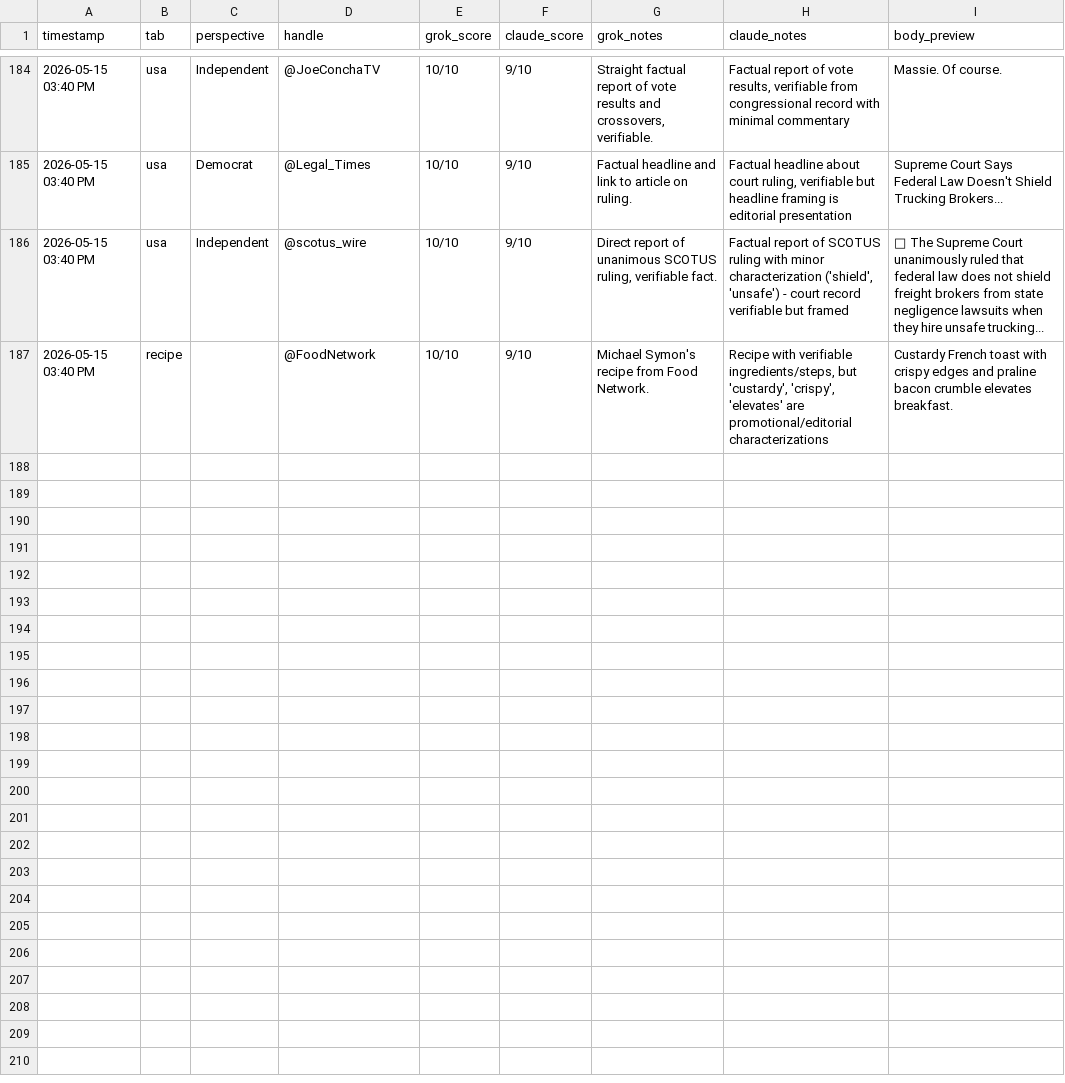
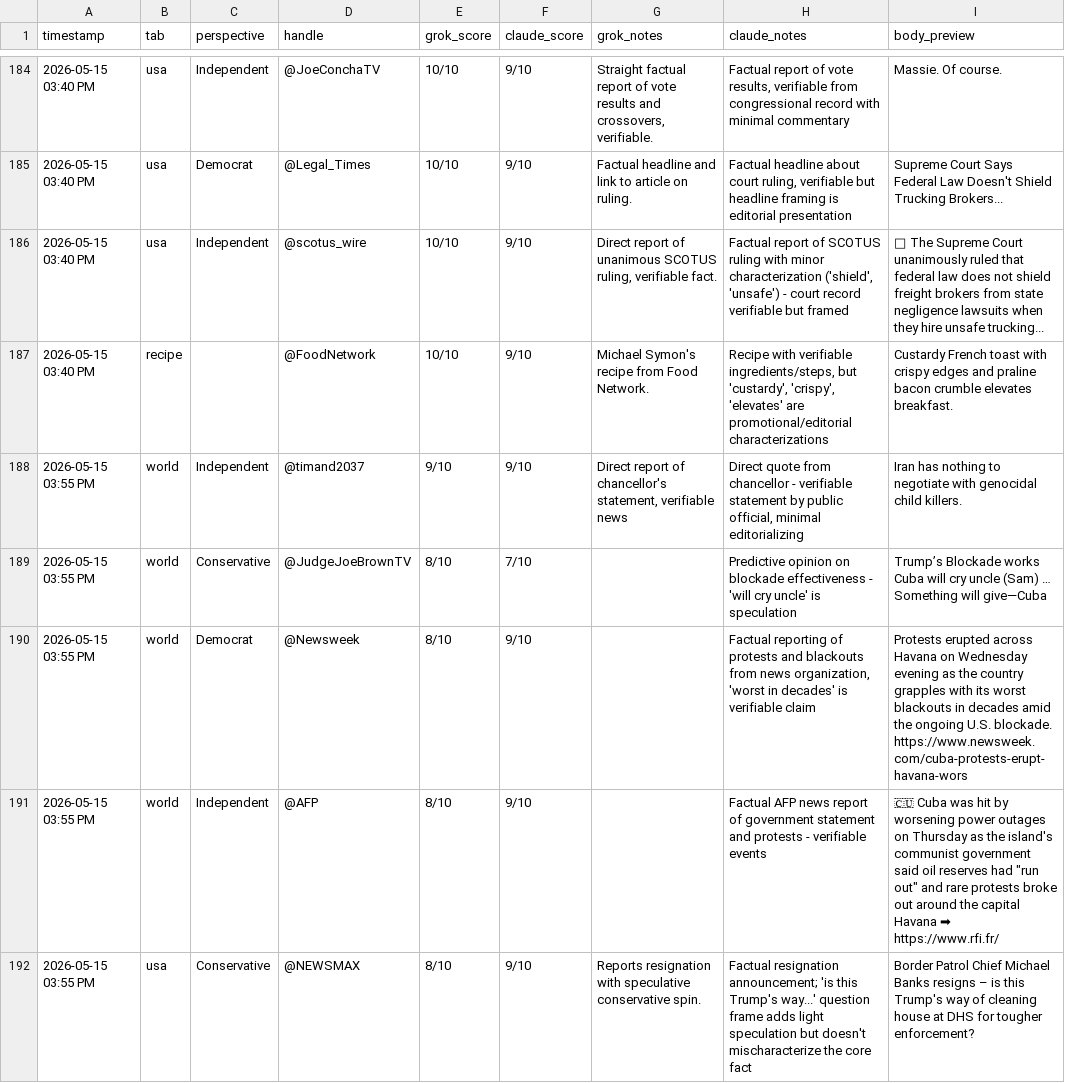
Before and after one commit to dlook5-tech/grok-news-251d9, a CSV file: honesty_overrides.csv, drawn as a sheet; only a part is shown, gaps mark what is left out; the diff covers the shown part only; the diff names each change by its address in the sheet, - before the commit and + after, or states it on an @@ line.

```diff
--- a/honesty_overrides.csv
+++ b/honesty_overrides.csv
+row 188: 2026-05-15 03:55 PM | world | Independent | @timand2037 | 9/10 | 9/10 | Direct report of chancellor's statement, verifiable news | Direct quote from chancellor - verifiable statement by public official, minimal editorializing | Iran has nothing to negotiate with genocidal child killers.
+row 189: 2026-05-15 03:55 PM | world | Conservative | @JudgeJoeBrownTV | 8/10 | 7/10 |  | Predictive opinion on blockade effectiveness - 'will cry uncle' is speculation | Trump’s Blockade works Cuba will cry uncle (Sam) … Something will give—Cuba
+row 190: 2026-05-15 03:55 PM | world | Democrat | @Newsweek | 8/10 | 9/10 |  | Factual reporting of protests and blackouts from news organization, 'worst in decades' is verifiable claim | Protests erupted across Havana on Wednesday evening as the country grapples with its worst blackouts in decades amid the ongoing U.S. blockade. https://www.newsweek.com/cuba-protests-erupt-havana-wors
+row 191: 2026-05-15 03:55 PM | world | Independent | @AFP | 8/10 | 9/10 |  | Factual AFP news report of government statement and protests - verifiable events | 🇨🇺 Cuba was hit by worsening power outages on Thursday as the island's communist government said oil reserves had "run out" and rare protests broke out around the capital Havana ➡ https://www.rfi.fr/
+row 192: 2026-05-15 03:55 PM | usa | Conservative | @NEWSMAX | 8/10 | 9/10 | Reports resignation with speculative conservative spin. | Factual resignation announcement; 'is this Trump's way...' question frame adds light speculation but doesn't mischaracterize the core fact | Border Patrol Chief Michael Banks resigns – is this Trump's way of cleaning house at DHS for tougher enforcement?
```
Also changed, not shown: 4 added rows elsewhere in this file, 4 other files.
